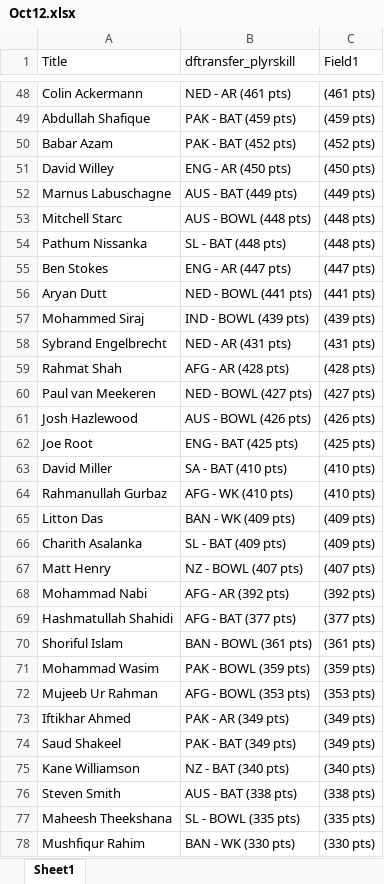
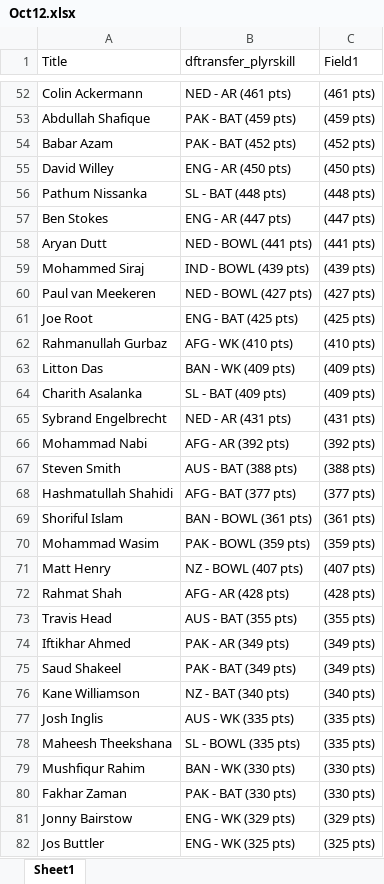
Before and after one commit to VishnuR123/Points-Table-React, an Excel workbook: public/Oct12.xlsx, sheet Sheet1, drawn as a sheet; only a part is shown, gaps mark what is left out; the shorter side is filled out with more unchanged rows; values as stored, in another font and other column widths than the file's, no borders; removed rows and columns are numbered as before the commit, all else as after; the diff covers the shown part only; the diff names each change by its address in the sheet, - before the commit and + after, or states it on an @@ line.

Commit message:
semi2

```diff
--- a/public/Oct12.xlsx (sheet Sheet1)
+++ b/public/Oct12.xlsx (sheet Sheet1)
-row 52: Marnus Labuschagne | AUS - BAT (449 pts) | (449 pts)
-row 53: Mitchell Starc | AUS - BOWL (448 pts) | (448 pts)
-row 61: Josh Hazlewood | AUS - BOWL (426 pts) | (426 pts)
-row 63: David Miller | SA - BAT (410 pts) | (410 pts)
@@ row 58 moved to row 65: Sybrand Engelbrecht @@
+row 67: Steven Smith | AUS - BAT (388 pts) | (388 pts)
@@ row 72 moved to row 84: Mujeeb Ur Rahman @@
@@ row 67 moved to row 71: Matt Henry @@
@@ row 59 moved to row 72: Rahmat Shah @@
+row 73: Travis Head | AUS - BAT (355 pts) | (355 pts)
-row 76: Steven Smith | AUS - BAT (338 pts) | (338 pts)
+row 77: Josh Inglis | AUS - WK (335 pts) | (335 pts)
```
Also changed, not shown: 17 added rows, 15 removed rows, 31 moved rows and 4 edited cells elsewhere in this sheet.
